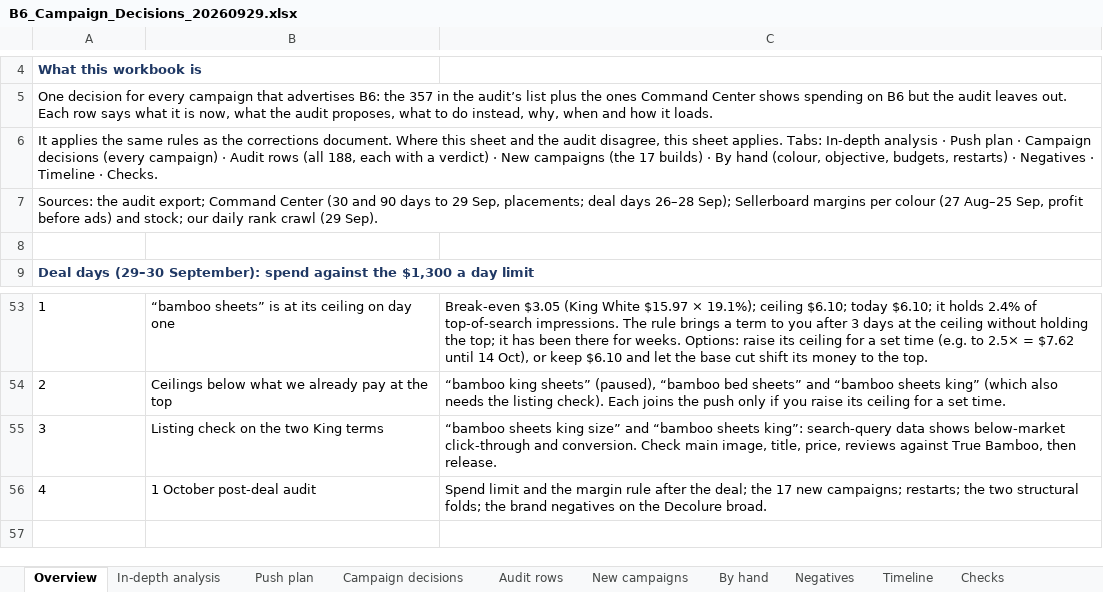
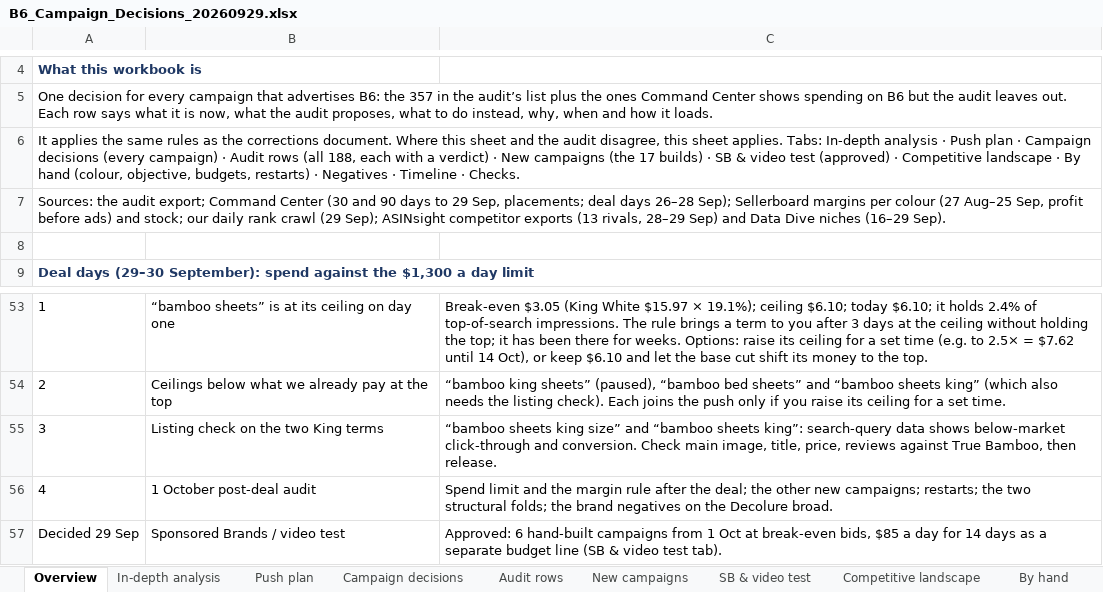
Before and after one commit to zarlish-web/PPC-Audit-, an Excel workbook: docs/B6_Campaign_Decisions_20260929.xlsx, sheet Overview, drawn as a sheet; only a part is shown, gaps mark what is left out; values as stored, in another font and other column widths than the file's, no borders; the diff names each change by its address in the sheet, - before the commit and + after, or states it on an @@ line.

```diff
--- a/docs/B6_Campaign_Decisions_20260929.xlsx (sheet Overview)
+++ b/docs/B6_Campaign_Decisions_20260929.xlsx (sheet Overview)
+sheet tab: SB & video test
+sheet tab: Competitive landscape
-A6: …builds) · By hand…
+A6: …builds) · SB & video test (approved) · Competitive landscape · By hand…
-A7: …crawl (29 Sep).
+A7: …crawl (29 Sep); ASINsight competitor exports (13 rivals, 28–29 Sep) and Data Dive niches (16–29 Sep).
-C56: …deal; the 17 new campaigns;…
+C56: …deal; the other new campaigns;…
+row 57: Decided 29 Sep | Sponsored Brands / video test | Approved: 6 hand-built campaigns from 1 Oct at break-even bids, $85 a day for 14 days as a separate budget line (SB & video test tab).
```
Also changed, not shown: sheet New campaigns, sheet Timeline, docs/B6_Decision_Engine_Reference_20260929.xlsx, 1 other file.
